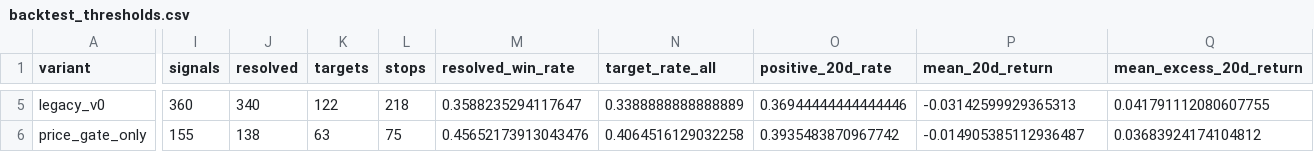
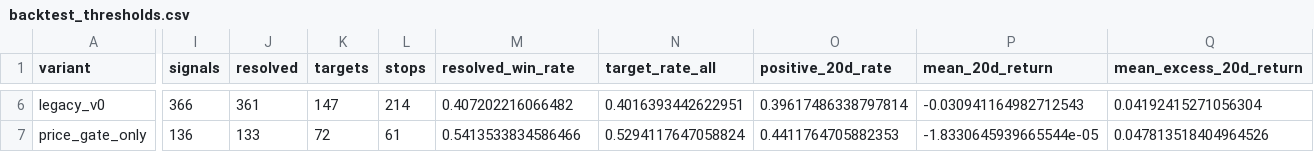
Before and after one commit to LEOSONG727/kis-foreign-flow-report, a CSV file: reports/backtest_thresholds.csv, drawn as a sheet; only a part is shown, gaps mark what is left out; addresses are those after the commit; the diff covers the shown part only; the diff names each change by its address in the sheet, - before the commit and + after, or states it on an @@ line.

```diff
--- a/reports/backtest_thresholds.csv
+++ b/reports/backtest_thresholds.csv
-I6 (signals): 360
+I6 (signals): 366
-J6 (resolved): 340
+J6 (resolved): 361
-K6 (targets): 122
+K6 (targets): 147
-L6 (stops): 218
+L6 (stops): 214
-M6 (resolved_win_rate): 0.3588235294117647
+M6 (resolved_win_rate): 0.407202216066482
-N6 (target_rate_all): 0.3388888888888889
+N6 (target_rate_all): 0.4016393442622951
-O6 (positive_20d_rate): 0.36944444444444446
+O6 (positive_20d_rate): 0.39617486338797814
-P6 (mean_20d_return): -0.03142599929365313
+P6 (mean_20d_return): -0.030941164982712543
-Q6 (mean_excess_20d_return): 0.041791112080607755
+Q6 (mean_excess_20d_return): 0.04192415271056304
-I7 (signals): 155
+I7 (signals): 136
-J7 (resolved): 138
+J7 (resolved): 133
-K7 (targets): 63
+K7 (targets): 72
-L7 (stops): 75
+L7 (stops): 61
-M7 (resolved_win_rate): 0.45652173913043476
+M7 (resolved_win_rate): 0.5413533834586466
-N7 (target_rate_all): 0.4064516129032258
+N7 (target_rate_all): 0.5294117647058824
-O7 (positive_20d_rate): 0.3935483870967742
+O7 (positive_20d_rate): 0.4411764705882353
-P7 (mean_20d_return): -0.014905385112936487
+P7 (mean_20d_return): -1.8330645939665544e-05
-Q7 (mean_excess_20d_return): 0.03683924174104812
+Q7 (mean_excess_20d_return): 0.047813518404964526
```
Also changed, not shown: 1 added row and 108 edited cells elsewhere in this file, reports/backtest_score_bands.csv, 5 other files.
